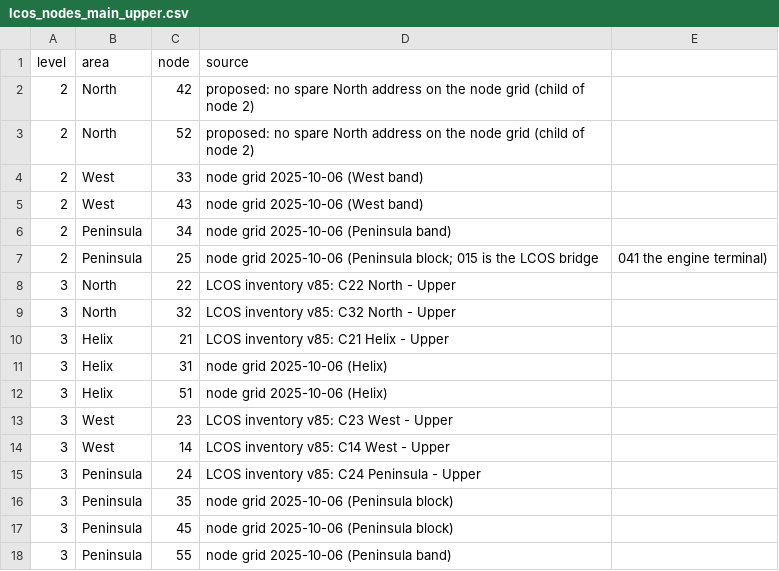
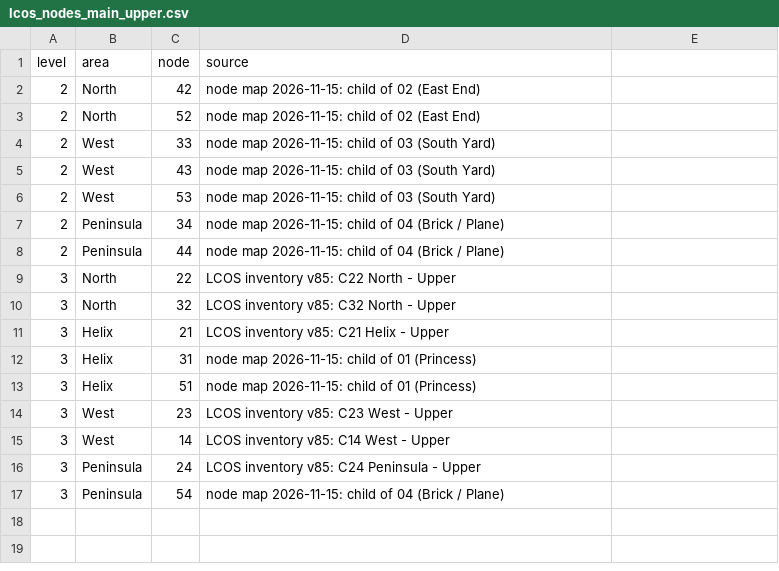
Before and after one commit to lnevo/hart, a CSV file: jmri/layouts/hart/data/schematic/lcos_nodes_main_upper.csv, drawn as a sheet.

```diff
--- a/jmri/layouts/hart/data/schematic/lcos_nodes_main_upper.csv
+++ b/jmri/layouts/hart/data/schematic/lcos_nodes_main_upper.csv
@@ -1,8 +1,9 @@
 level,area,node,source
-2,North,42,proposed: no spare North address on the node grid (child of node 2)
-2,North,52,proposed: no spare North address on the node grid (child of node 2)
-2,West,33,node grid 2025-10-06 (West band)
-2,West,43,node grid 2025-10-06 (West band)
-2,Peninsula,34,node grid 2025-10-06 (Peninsula band)
-2,Peninsula,25,node grid 2025-10-06 (Peninsula block; 015 is the LCOS bridge, 041 the engine terminal)
+2,North,42,node map 2026-11-15: child of 02 (East End)
+2,North,52,node map 2026-11-15: child of 02 (East End)
+2,West,33,node map 2026-11-15: child of 03 (South Yard)
+2,West,43,node map 2026-11-15: child of 03 (South Yard)
+2,West,53,node map 2026-11-15: child of 03 (South Yard)
+2,Peninsula,34,node map 2026-11-15: child of 04 (Brick / Plane)
+2,Peninsula,44,node map 2026-11-15: child of 04 (Brick / Plane)
 3,North,22,LCOS inventory v85: C22 North - Upper
@@ -10,4 +11,4 @@ level,area,node,source
 3,Helix,21,LCOS inventory v85: C21 Helix - Upper
-3,Helix,31,node grid 2025-10-06 (Helix)
-3,Helix,51,node grid 2025-10-06 (Helix)
+3,Helix,31,node map 2026-11-15: child of 01 (Princess)
+3,Helix,51,node map 2026-11-15: child of 01 (Princess)
 3,West,23,LCOS inventory v85: C23 West - Upper
@@ -15,4 +16,2 @@ level,area,node,source
 3,Peninsula,24,LCOS inventory v85: C24 Peninsula - Upper
-3,Peninsula,35,node grid 2025-10-06 (Peninsula block)
-3,Peninsula,45,node grid 2025-10-06 (Peninsula block)
-3,Peninsula,55,node grid 2025-10-06 (Peninsula band)
+3,Peninsula,54,node map 2026-11-15: child of 04 (Brick / Plane)
```
Also changed, not shown: 2 other files.
